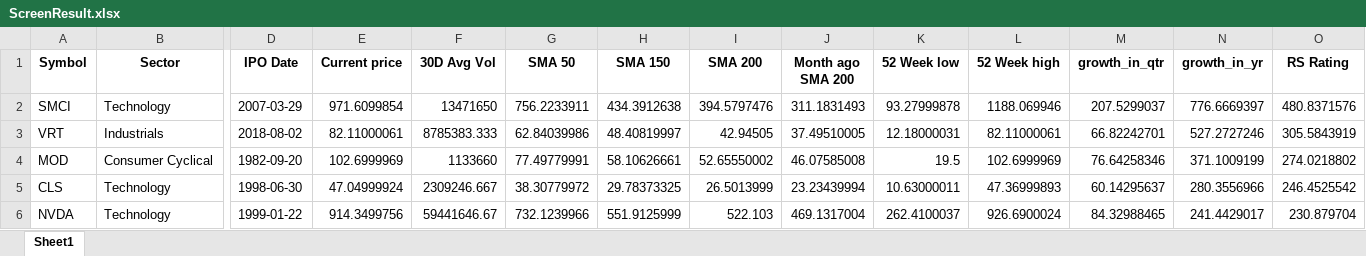
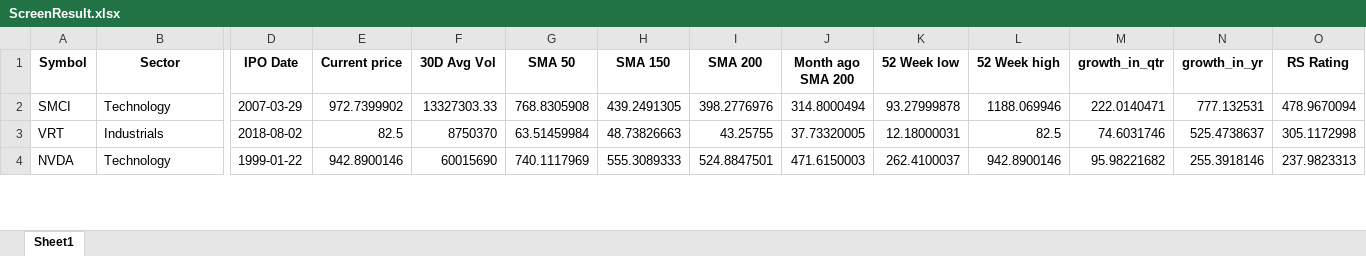
Before and after one commit to Sing0424/Stocks-tools, an Excel workbook: Screener/ScreenResult/ScreenResult.xlsx, sheet Sheet1, drawn as a sheet; only a part is shown, gaps mark what is left out; values as stored, in another font and other column widths than the file's, no borders; removed rows and columns are numbered as before the commit, all else as after; rows hold the shown columns only; the diff covers the shown part only; the diff names each change by its address in the sheet, - before the commit and + after, or states it on an @@ line.

```diff
--- a/Screener/ScreenResult/ScreenResult.xlsx (sheet Sheet1)
+++ b/Screener/ScreenResult/ScreenResult.xlsx (sheet Sheet1)
-E2 (Current price): 971.6099854
+E2 (Current price): 972.7399902
-F2 (30D Avg Vol): 13471650
+F2 (30D Avg Vol): 13327303.33
-G2 (SMA 50): 756.2233911
+G2 (SMA 50): 768.8305908
-H2 (SMA 150): 434.3912638
+H2 (SMA 150): 439.2491305
-I2 (SMA 200): 394.5797476
+I2 (SMA 200): 398.2776976
-J2 (Month ago SMA 200): 311.1831493
+J2 (Month ago SMA 200): 314.8000494
-M2 (growth_in_qtr): 207.5299037
+M2 (growth_in_qtr): 222.0140471
-N2 (growth_in_yr): 776.6669397
+N2 (growth_in_yr): 777.132531
-O2 (RS Rating): 480.8371576
+O2 (RS Rating): 478.9670094
-E3 (Current price): 82.11000061
+E3 (Current price): 82.5
-F3 (30D Avg Vol): 8785383.333
+F3 (30D Avg Vol): 8750370
-G3 (SMA 50): 62.84039986
+G3 (SMA 50): 63.51459984
-H3 (SMA 150): 48.40819997
+H3 (SMA 150): 48.73826663
-I3 (SMA 200): 42.94505
+I3 (SMA 200): 43.25755
-J3 (Month ago SMA 200): 37.49510005
+J3 (Month ago SMA 200): 37.73320005
-L3 (52 Week high): 82.11000061
+L3 (52 Week high): 82.5
-M3 (growth_in_qtr): 66.82242701
+M3 (growth_in_qtr): 74.6031746
-N3 (growth_in_yr): 527.2727246
+N3 (growth_in_yr): 525.4738637
-O3 (RS Rating): 305.5843919
+O3 (RS Rating): 305.1172998
-row 4: MOD | Consumer Cyclical | 1982-09-20 | 102.6999969 | 1133660 | 77.49779991 | 58.10626661 | 52.65550002 | 46.07585008 | 19.5 | 102.6999969 | 76.64258346 | 371.1009199 | 274.0218802
-row 5: CLS | Technology | 1998-06-30 | 47.04999924 | 2309246.667 | 38.30779972 | 29.78373325 | 26.5013999 | 23.23439994 | 10.63000011 | 47.36999893 | 60.14295637 | 280.3556966 | 246.4525542
-E4 (Current price): 914.3499756
+E4 (Current price): 942.8900146
-F4 (30D Avg Vol): 59441646.67
+F4 (30D Avg Vol): 60015690
-G4 (SMA 50): 732.1239966
+G4 (SMA 50): 740.1117969
-H4 (SMA 150): 551.9125999
+H4 (SMA 150): 555.3089333
-I4 (SMA 200): 522.103
+I4 (SMA 200): 524.8847501
-J4 (Month ago SMA 200): 469.1317004
+J4 (Month ago SMA 200): 471.6150003
-L4 (52 Week high): 926.6900024
+L4 (52 Week high): 942.8900146
-M4 (growth_in_qtr): 84.32988465
+M4 (growth_in_qtr): 95.98221682
-N4 (growth_in_yr): 241.4429017
+N4 (growth_in_yr): 255.3918146
-O4 (RS Rating): 230.879704
+O4 (RS Rating): 237.9823313
```
Also changed, not shown: 7 added rows, 19 removed rows and 158 edited cells elsewhere in this sheet, Screener/data/rs_rating.xlsx, 11 other files.
